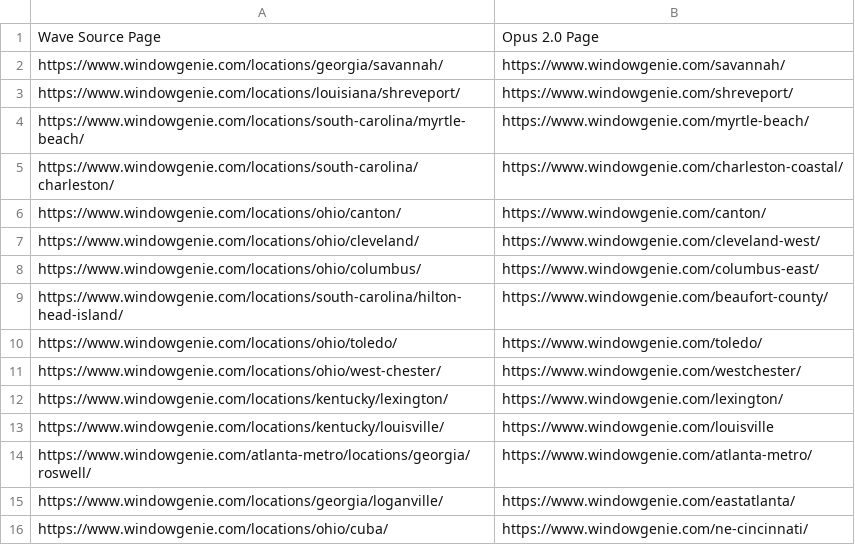
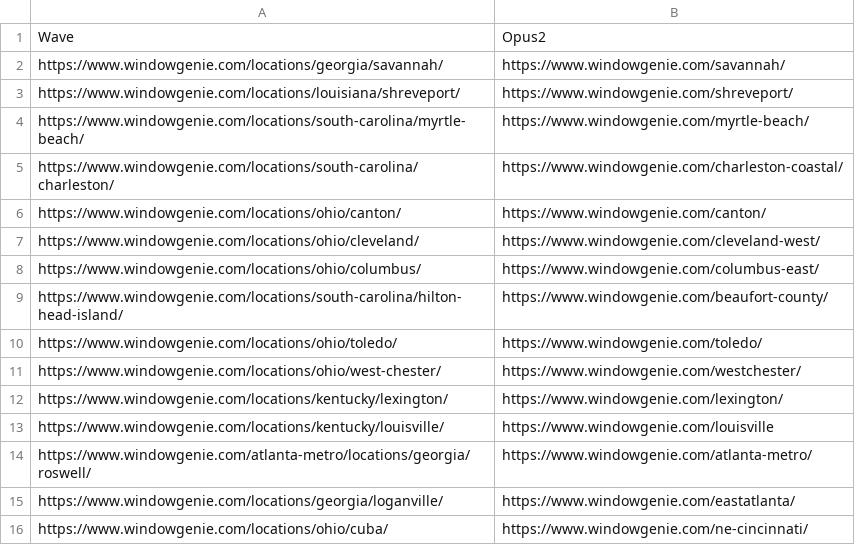
Before and after one commit to lacey-griffith/wave-content-map-generator, a CSV file: WaveUrls.csv, drawn as a sheet.

```diff
--- a/WaveUrls.csv
+++ b/WaveUrls.csv
@@ -1,2 +1,2 @@
-Wave Source Page,Opus 2.0 Page
+Wave,Opus2
 https://www.windowgenie.com/locations/georgia/savannah/,https://www.windowgenie.com/savannah/
```
Also changed, not shown: 2 other files.
